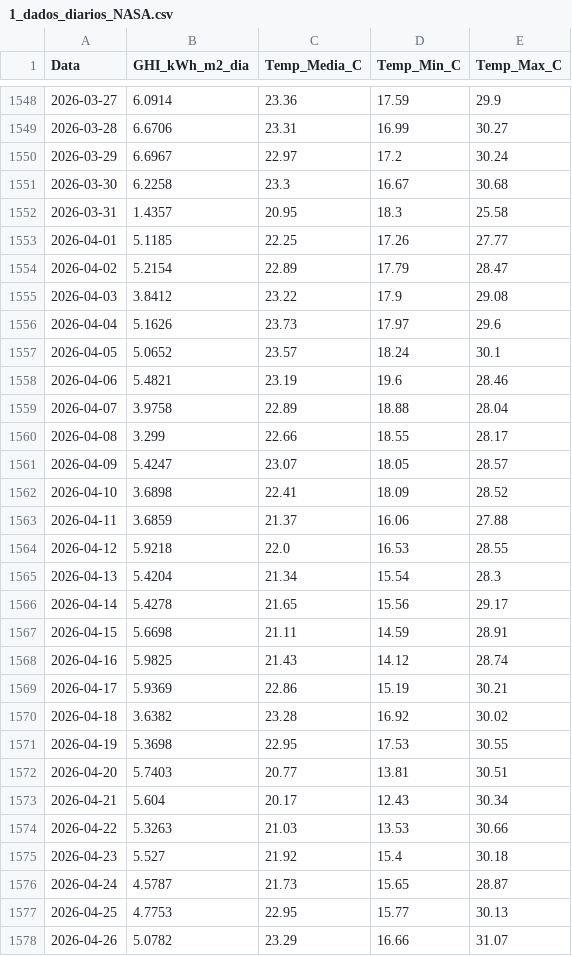
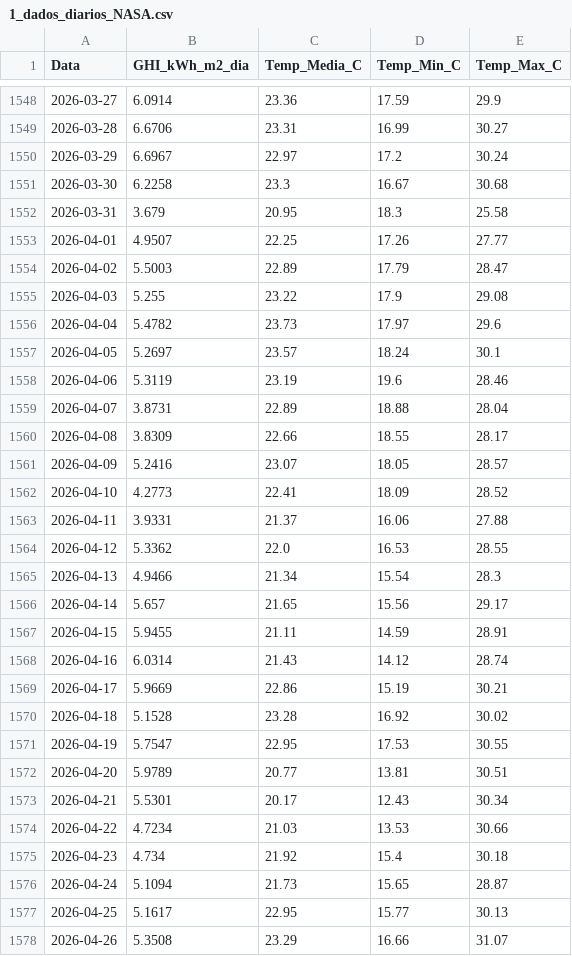
Before and after one commit to EnzoMarquezi/Monitoramento-Irradiancia-SJBV, a CSV file: 1_dados_diarios_NASA.csv, drawn as a sheet; only a part is shown, gaps mark what is left out; the diff covers the shown part only.

```diff
--- a/1_dados_diarios_NASA.csv
+++ b/1_dados_diarios_NASA.csv
@@ -1551,28 +1551,28 @@
 2026-03-30,6.2258,23.3,16.67,30.68
-2026-03-31,1.4357,20.95,18.3,25.58
-2026-04-01,5.1185,22.25,17.26,27.77
-2026-04-02,5.2154,22.89,17.79,28.47
-2026-04-03,3.8412,23.22,17.9,29.08
-2026-04-04,5.1626,23.73,17.97,29.6
-2026-04-05,5.0652,23.57,18.24,30.1
-2026-04-06,5.4821,23.19,19.6,28.46
-2026-04-07,3.9758,22.89,18.88,28.04
-2026-04-08,3.299,22.66,18.55,28.17
-2026-04-09,5.4247,23.07,18.05,28.57
-2026-04-10,3.6898,22.41,18.09,28.52
-2026-04-11,3.6859,21.37,16.06,27.88
-2026-04-12,5.9218,22.0,16.53,28.55
-2026-04-13,5.4204,21.34,15.54,28.3
-2026-04-14,5.4278,21.65,15.56,29.17
-2026-04-15,5.6698,21.11,14.59,28.91
-2026-04-16,5.9825,21.43,14.12,28.74
-2026-04-17,5.9369,22.86,15.19,30.21
-2026-04-18,3.6382,23.28,16.92,30.02
-2026-04-19,5.3698,22.95,17.53,30.55
-2026-04-20,5.7403,20.77,13.81,30.51
-2026-04-21,5.604,20.17,12.43,30.34
-2026-04-22,5.3263,21.03,13.53,30.66
-2026-04-23,5.527,21.92,15.4,30.18
-2026-04-24,4.5787,21.73,15.65,28.87
-2026-04-25,4.7753,22.95,15.77,30.13
-2026-04-26,5.0782,23.29,16.66,31.07
+2026-03-31,3.679,20.95,18.3,25.58
+2026-04-01,4.9507,22.25,17.26,27.77
+2026-04-02,5.5003,22.89,17.79,28.47
+2026-04-03,5.255,23.22,17.9,29.08
+2026-04-04,5.4782,23.73,17.97,29.6
+2026-04-05,5.2697,23.57,18.24,30.1
+2026-04-06,5.3119,23.19,19.6,28.46
+2026-04-07,3.8731,22.89,18.88,28.04
+2026-04-08,3.8309,22.66,18.55,28.17
+2026-04-09,5.2416,23.07,18.05,28.57
+2026-04-10,4.2773,22.41,18.09,28.52
+2026-04-11,3.9331,21.37,16.06,27.88
+2026-04-12,5.3362,22.0,16.53,28.55
+2026-04-13,4.9466,21.34,15.54,28.3
+2026-04-14,5.657,21.65,15.56,29.17
+2026-04-15,5.9455,21.11,14.59,28.91
+2026-04-16,6.0314,21.43,14.12,28.74
+2026-04-17,5.9669,22.86,15.19,30.21
+2026-04-18,5.1528,23.28,16.92,30.02
+2026-04-19,5.7547,22.95,17.53,30.55
+2026-04-20,5.9789,20.77,13.81,30.51
+2026-04-21,5.5301,20.17,12.43,30.34
+2026-04-22,4.7234,21.03,13.53,30.66
+2026-04-23,4.734,21.92,15.4,30.18
+2026-04-24,5.1094,21.73,15.65,28.87
+2026-04-25,5.1617,22.95,15.77,30.13
+2026-04-26,5.3508,23.29,16.66,31.07
```
Also changed, not shown: 1 added row and 3 edited cells elsewhere in this file.
